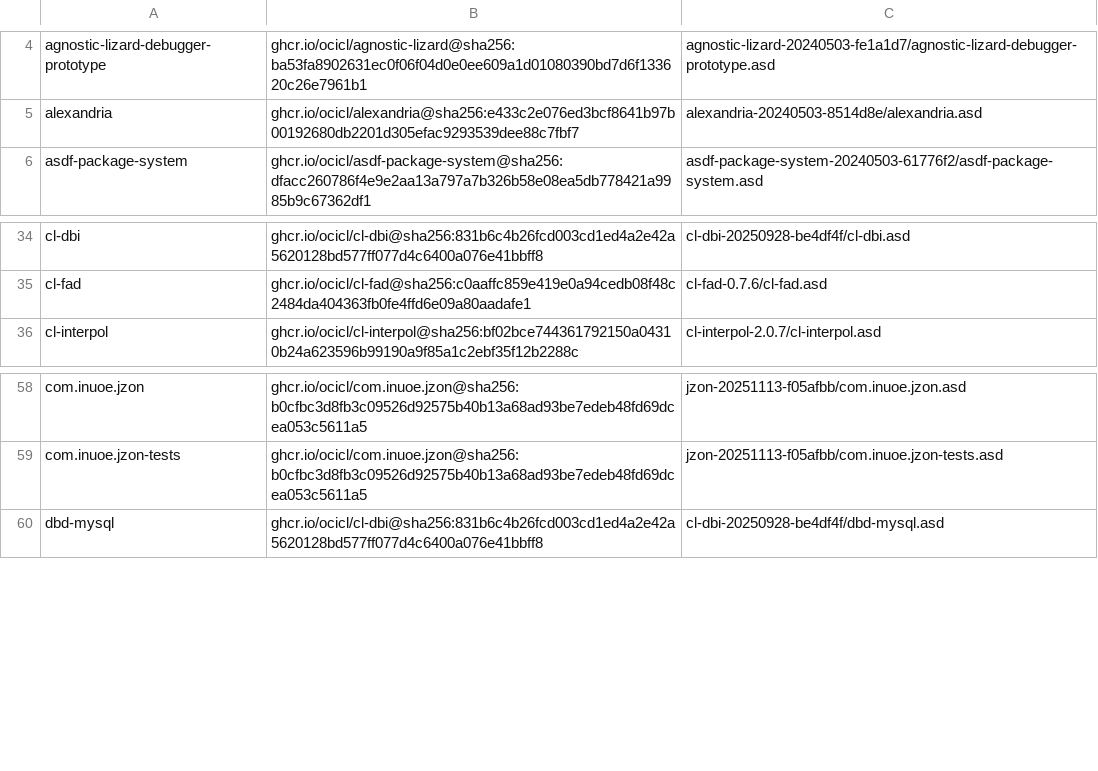
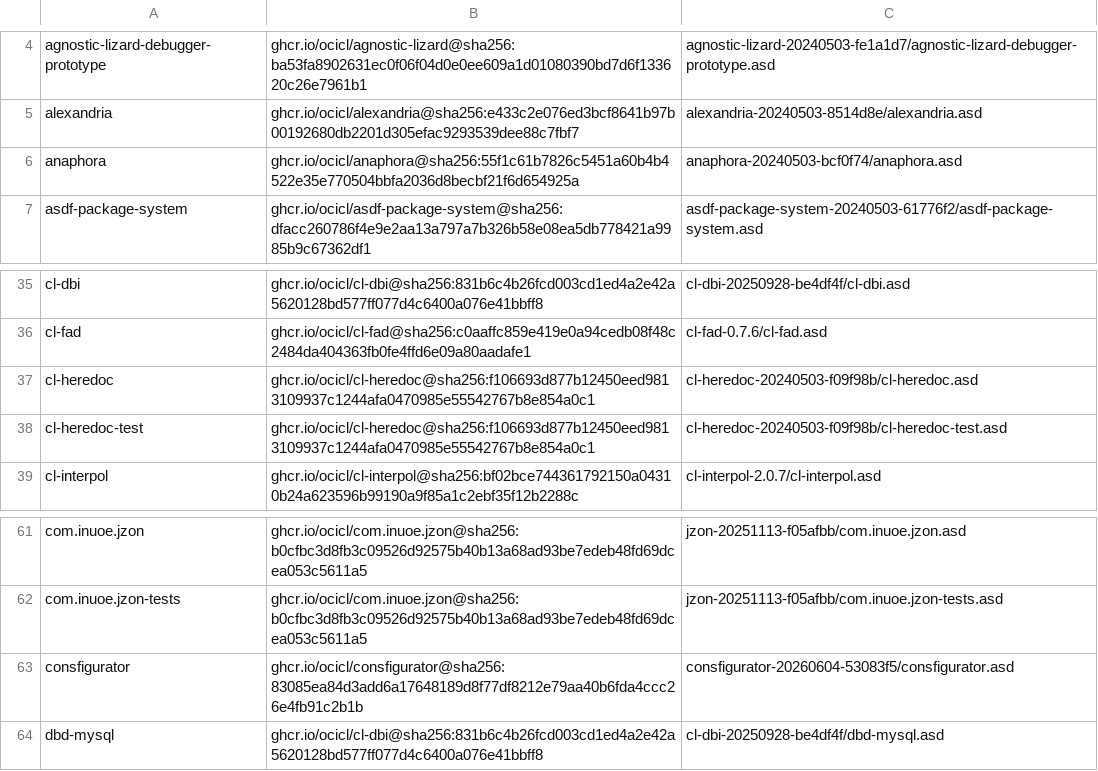
Before and after one commit to bhwdev/project-isidore, a CSV file: ocicl.csv, drawn as a sheet; only a part is shown, gaps mark what is left out.

```diff
--- a/ocicl.csv
+++ b/ocicl.csv
@@ -5,2 +5,3 @@ agnostic-lizard-debugger-prototype, ghcr.io/ocicl/agnostic-lizard@sha256:ba53fa8
 alexandria, ghcr.io/ocicl/alexandria@sha256:e433c2e076ed3bcf8641b97b00192680db2201d305efac9293539dee88c7fbf7, alexandria-20240503-8514d8e/alexandria.asd
+anaphora, ghcr.io/ocicl/anaphora@sha256:55f1c61b7826c5451a60b4b4522e35e770504bbfa2036d8becbf21f6d654925a, anaphora-20240503-bcf0f74/anaphora.asd
 asdf-package-system, ghcr.io/ocicl/asdf-package-system@sha256:dfacc260786f4e9e2aa13a797a7b326b58e08ea5db778421a9985b9c67362df1, asdf-package-system-20240503-61776f2/asdf-package-system.asd
@@ -35,2 +36,4 @@ cl-dbi, ghcr.io/ocicl/cl-dbi@sha256:831b6c4b26fcd003cd1ed4a2e42a5620128bd577ff07
 cl-fad, ghcr.io/ocicl/cl-fad@sha256:c0aaffc859e419e0a94cedb08f48c2484da404363fb0fe4ffd6e09a80aadafe1, cl-fad-0.7.6/cl-fad.asd
+cl-heredoc, ghcr.io/ocicl/cl-heredoc@sha256:f106693d877b12450eed9813109937c1244afa0470985e55542767b8e854a0c1, cl-heredoc-20240503-f09f98b/cl-heredoc.asd
+cl-heredoc-test, ghcr.io/ocicl/cl-heredoc@sha256:f106693d877b12450eed9813109937c1244afa0470985e55542767b8e854a0c1, cl-heredoc-20240503-f09f98b/cl-heredoc-test.asd
 cl-interpol, ghcr.io/ocicl/cl-interpol@sha256:bf02bce744361792150a04310b24a623596b99190a9f85a1c2ebf35f12b2288c, cl-interpol-2.0.7/cl-interpol.asd
@@ -59,2 +62,3 @@ com.inuoe.jzon, ghcr.io/ocicl/com.inuoe.jzon@sha256:b0cfbc3d8fb3c09526d92575b40b
 com.inuoe.jzon-tests, ghcr.io/ocicl/com.inuoe.jzon@sha256:b0cfbc3d8fb3c09526d92575b40b13a68ad93be7edeb48fd69dcea053c5611a5, jzon-20251113-f05afbb/com.inuoe.jzon-tests.asd
+consfigurator, ghcr.io/ocicl/consfigurator@sha256:83085ea84d3add6a17648189d8f77df8212e79aa40b6fda4ccc26e4fb91c2b1b, consfigurator-20260604-53083f5/consfigurator.asd
 dbd-mysql, ghcr.io/ocicl/cl-dbi@sha256:831b6c4b26fcd003cd1ed4a2e42a5620128bd577ff077d4c6400a076e41bbff8, cl-dbi-20250928-be4df4f/dbd-mysql.asd
```
Also changed, not shown: 1 other file.
